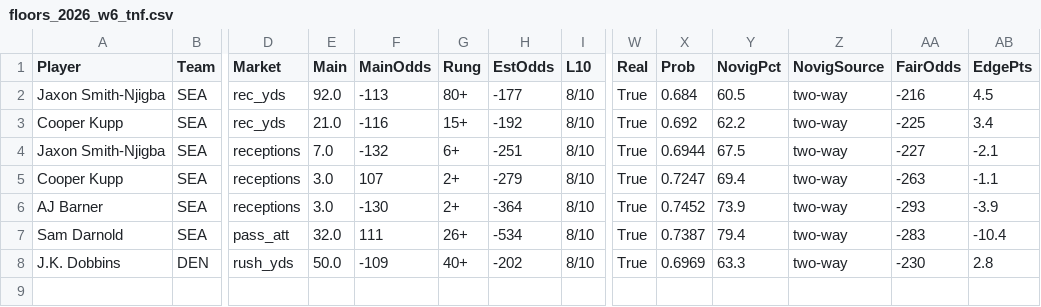
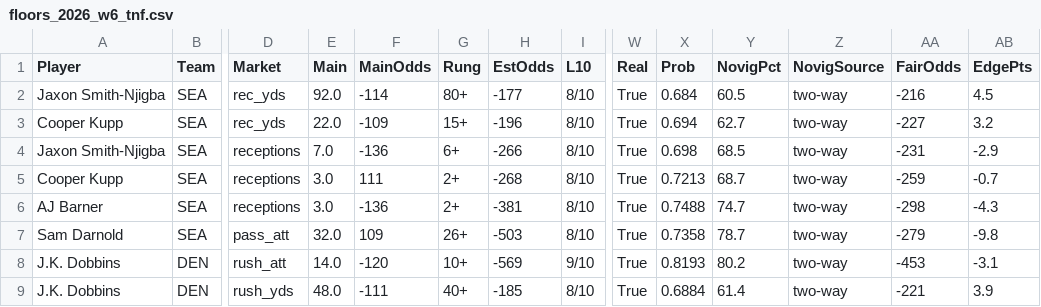
Before and after one commit to fozzyyozzy/edge-index, a CSV file: automation/floors/floors_2026_w6_tnf.csv, drawn as a sheet; only a part is shown, gaps mark what is left out; addresses are those after the commit; rows hold the shown columns only; the diff names each change by its address in the sheet, - before the commit and + after, or states it on an @@ line.

```diff
--- a/automation/floors/floors_2026_w6_tnf.csv
+++ b/automation/floors/floors_2026_w6_tnf.csv
-F2 (MainOdds): -113
+F2 (MainOdds): -114
-E3 (Main): 21.0
+E3 (Main): 22.0
-F3 (MainOdds): -116
+F3 (MainOdds): -109
-H3 (EstOdds): -192
+H3 (EstOdds): -196
-X3 (Prob): 0.692
+X3 (Prob): 0.694
-Y3 (NovigPct): 62.2
+Y3 (NovigPct): 62.7
-AA3 (FairOdds): -225
+AA3 (FairOdds): -227
-AB3 (EdgePts): 3.4
+AB3 (EdgePts): 3.2
-F4 (MainOdds): -132
+F4 (MainOdds): -136
-H4 (EstOdds): -251
+H4 (EstOdds): -266
-X4 (Prob): 0.6944
+X4 (Prob): 0.698
-Y4 (NovigPct): 67.5
+Y4 (NovigPct): 68.5
-AA4 (FairOdds): -227
+AA4 (FairOdds): -231
-AB4 (EdgePts): -2.1
+AB4 (EdgePts): -2.9
-F5 (MainOdds): 107
+F5 (MainOdds): 111
-H5 (EstOdds): -279
+H5 (EstOdds): -268
-X5 (Prob): 0.7247
+X5 (Prob): 0.7213
-Y5 (NovigPct): 69.4
+Y5 (NovigPct): 68.7
-AA5 (FairOdds): -263
+AA5 (FairOdds): -259
-AB5 (EdgePts): -1.1
+AB5 (EdgePts): -0.7
-F6 (MainOdds): -130
+F6 (MainOdds): -136
-H6 (EstOdds): -364
+H6 (EstOdds): -381
-X6 (Prob): 0.7452
+X6 (Prob): 0.7488
-Y6 (NovigPct): 73.9
+Y6 (NovigPct): 74.7
-AA6 (FairOdds): -293
+AA6 (FairOdds): -298
-AB6 (EdgePts): -3.9
+AB6 (EdgePts): -4.3
-F7 (MainOdds): 111
+F7 (MainOdds): 109
-H7 (EstOdds): -534
+H7 (EstOdds): -503
-X7 (Prob): 0.7387
+X7 (Prob): 0.7358
-Y7 (NovigPct): 79.4
+Y7 (NovigPct): 78.7
-AA7 (FairOdds): -283
+AA7 (FairOdds): -279
-AB7 (EdgePts): -10.4
+AB7 (EdgePts): -9.8
+row 8: J.K. Dobbins | DEN | rush_att | 14.0 | -120 | 10+ | -569 | 9/10 | True | 0.8193 | 80.2 | two-way | -453 | -3.1
-E9 (Main): 50.0
+E9 (Main): 48.0
-F9 (MainOdds): -109
+F9 (MainOdds): -111
-H9 (EstOdds): -202
+H9 (EstOdds): -185
-X9 (Prob): 0.6969
+X9 (Prob): 0.6884
-Y9 (NovigPct): 63.3
+Y9 (NovigPct): 61.4
-AA9 (FairOdds): -230
+AA9 (FairOdds): -221
-AB9 (EdgePts): 2.8
+AB9 (EdgePts): 3.9
```
Also changed, not shown: automation/lines/dk_2026_w6_all.csv, automation/lines/dk_2026_w6_mnf.csv, 15 other files.
